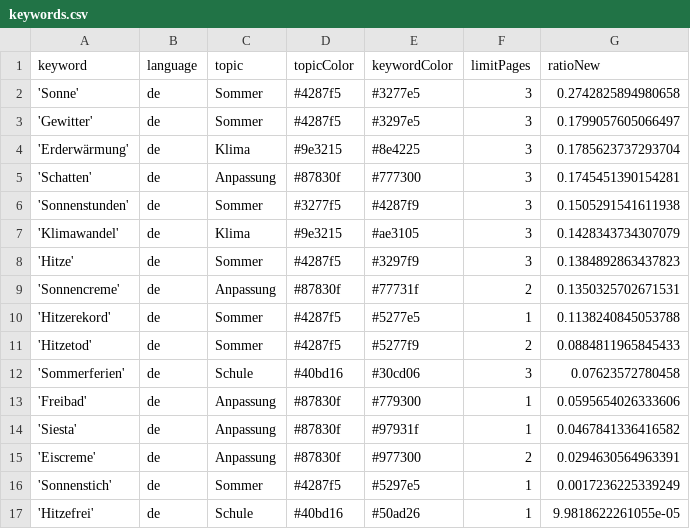
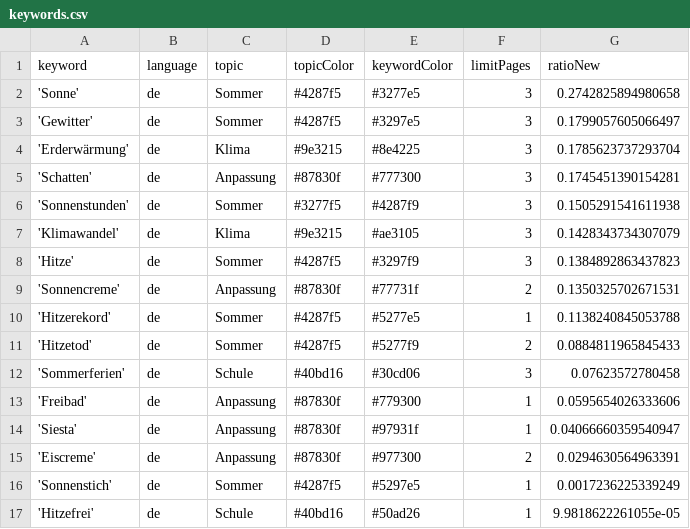
Before and after one commit to PhGeo-Word-Harvest/IceCreamIsComing, a CSV file: keywords.csv, drawn as a sheet.

Commit message:
Commit from GitHub Actions (harvest:0.0)

```diff
--- a/keywords.csv
+++ b/keywords.csv
@@ -13,3 +13,3 @@ keyword,language,topic,topicColor,keywordColor,limitPages,ratioNew
 'Freibad',de,Anpassung,#87830f,#779300,1,0.0595654026333606
-'Siesta',de,Anpassung,#87830f,#97931f,1,0.0467841336416582
+'Siesta',de,Anpassung,#87830f,#97931f,1,0.04066660359540947
 'Eiscreme',de,Anpassung,#87830f,#977300,2,0.0294630564963391
```
